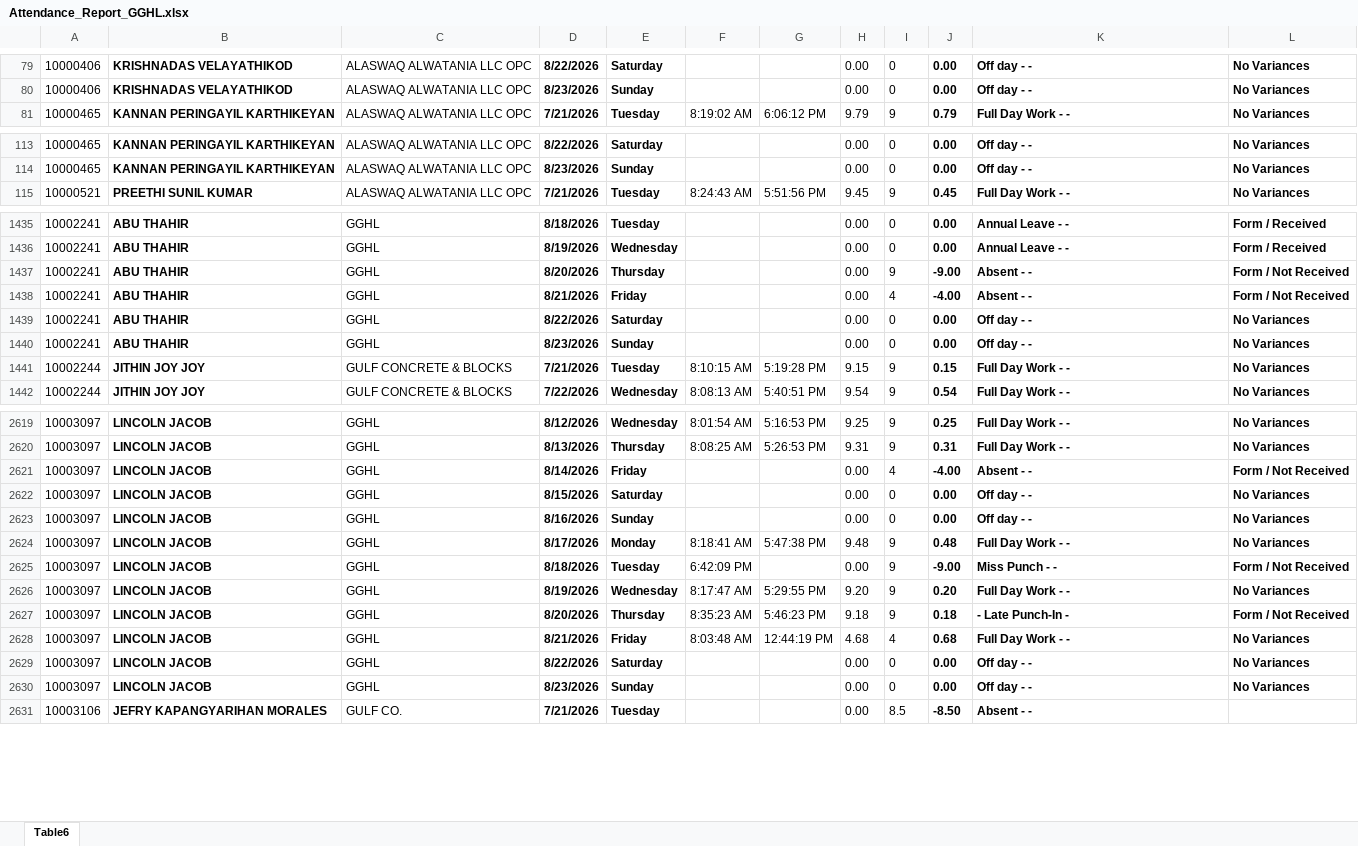
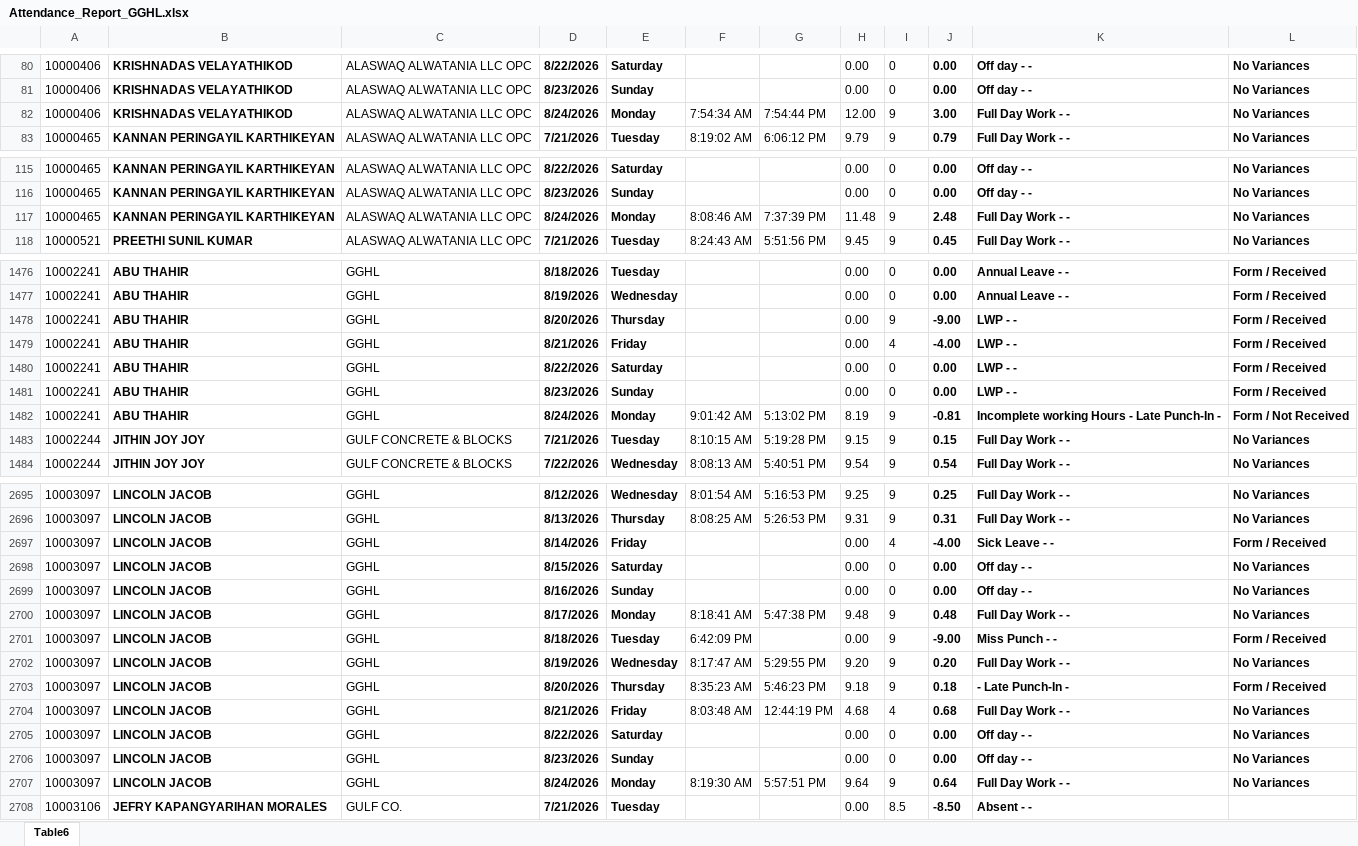
Before and after one commit to p-gghl/attendance, an Excel workbook: Attendance_Report_GGHL.xlsx, sheet Table6, drawn as a sheet; only a part is shown, gaps mark what is left out; values as stored, in another font and other column widths than the file's, no borders; charts and pictures and conditional formats and table styles not drawn; addresses are those after the commit; the diff covers the shown part only; the diff names each change by its address in the sheet, - before the commit and + after, or states it on an @@ line.

Commit message:
Add files via upload

```diff
--- a/Attendance_Report_GGHL.xlsx (sheet Table6)
+++ b/Attendance_Report_GGHL.xlsx (sheet Table6)
+row 82: 10000406 | KRISHNADAS VELAYATHIKOD | ALASWAQ ALWATANIA LLC OPC | 8/24/2026 | Monday | 7:54:34 AM | 7:54:44 PM | 12.00 | 9 | 3.00 | Full Day Work - - | No Variances
+row 117: 10000465 | KANNAN PERINGAYIL KARTHIKEYAN | ALASWAQ ALWATANIA LLC OPC | 8/24/2026 | Monday | 8:08:46 AM | 7:37:39 PM | 11.48 | 9 | 2.48 | Full Day Work - - | No Variances
-K1478:K1479: Absent - -
+K1478:K1479: LWP - -
-L1478:L1479: Form / Not Received
+L1478:L1479: Form / Received
-K1480:K1481: Off day - -
+K1480:K1481: LWP - -
-L1480:L1481: No Variances
+L1480:L1481: Form / Received
+row 1482: 10002241 | ABU THAHIR | GGHL | 8/24/2026 | Monday | 9:01:42 AM | 5:13:02 PM | 8.19 | 9 | -0.81 | Incomplete working Hours - Late Punch-In - | Form / Not Received
-K2697: Absent - -
+K2697: Sick Leave - -
-L2697: Form / Not Received
+L2697: Form / Received
-L2701: Form / Not Received
+L2701: Form / Received
-L2703: Form / Not Received
+L2703: Form / Received
+row 2707: 10003097 | LINCOLN JACOB | GGHL | 8/24/2026 | Monday | 8:19:30 AM | 5:57:51 PM | 9.64 | 9 | 0.64 | Full Day Work - - | No Variances
```
Also changed, not shown: 90 added rows and 1 edited cell elsewhere in this sheet.
